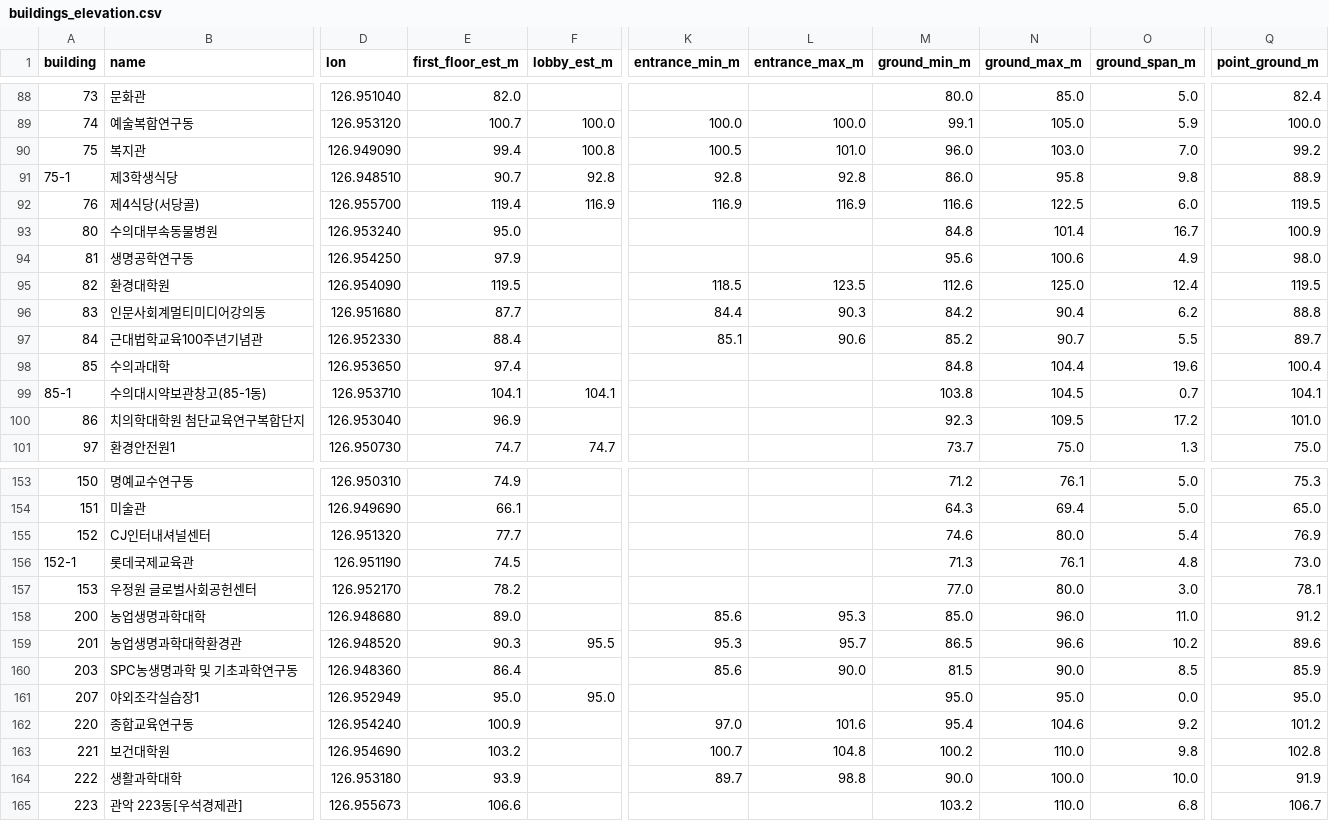
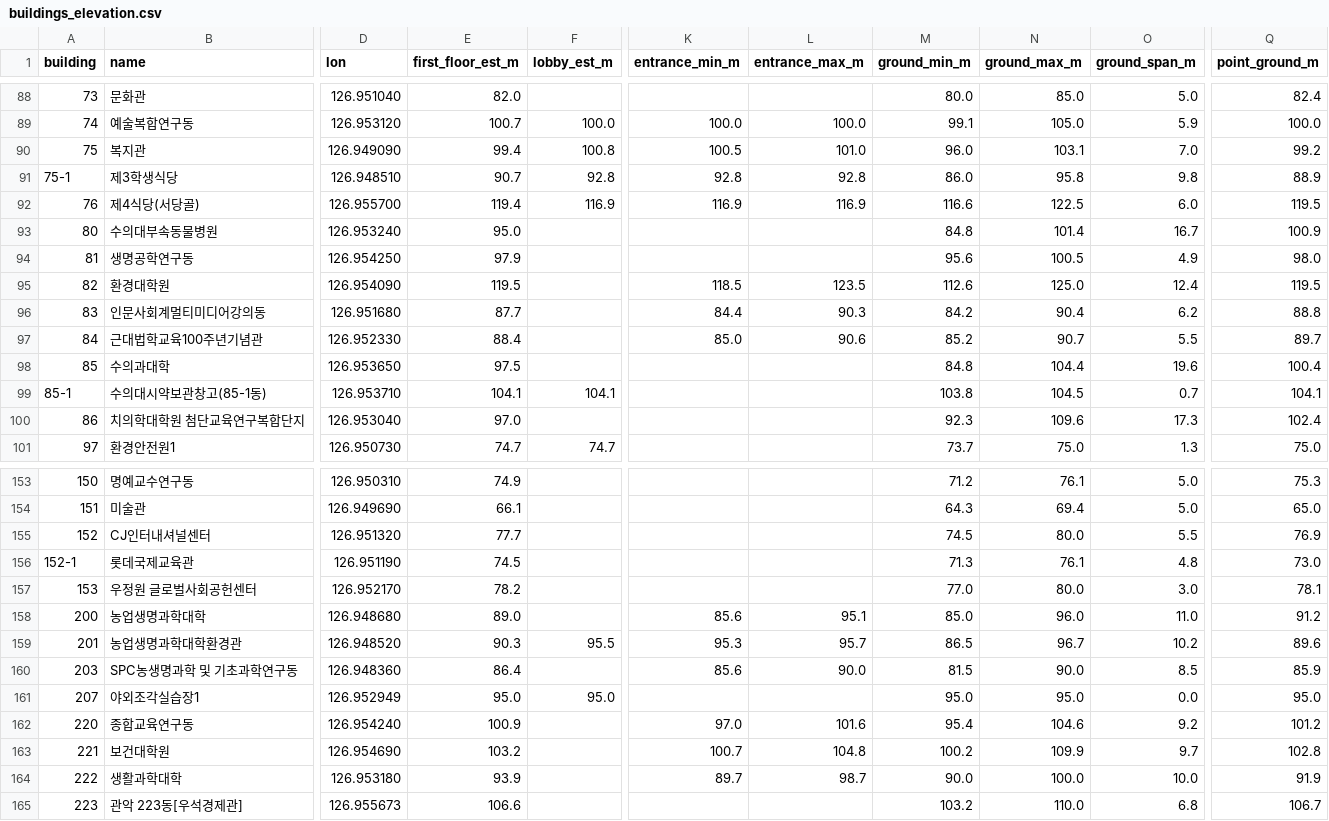
Before and after one commit to Archi142857/tt-wizard, a CSV file: data/buildings_elevation.csv, drawn as a sheet; only a part is shown, gaps mark what is left out; the diff covers the shown part only; the diff names each change by its address in the sheet, - before the commit and + after, or states it on an @@ line.

```diff
--- a/data/buildings_elevation.csv
+++ b/data/buildings_elevation.csv
-N90 (ground_max_m): 103.0
+N90 (ground_max_m): 103.1
-N94 (ground_max_m): 100.6
+N94 (ground_max_m): 100.5
-K97 (entrance_min_m): 85.1
+K97 (entrance_min_m): 85.0
-E98 (first_floor_est_m): 97.4
+E98 (first_floor_est_m): 97.5
-E100 (first_floor_est_m): 96.9
+E100 (first_floor_est_m): 97.0
-N100 (ground_max_m): 109.5
+N100 (ground_max_m): 109.6
-O100 (ground_span_m): 17.2
+O100 (ground_span_m): 17.3
-Q100 (point_ground_m): 101.0
+Q100 (point_ground_m): 102.4
-M155 (ground_min_m): 74.6
+M155 (ground_min_m): 74.5
-O155 (ground_span_m): 5.4
+O155 (ground_span_m): 5.5
-L158 (entrance_max_m): 95.3
+L158 (entrance_max_m): 95.1
-N159 (ground_max_m): 96.6
+N159 (ground_max_m): 96.7
-N163 (ground_max_m): 110.0
+N163 (ground_max_m): 109.9
-O163 (ground_span_m): 9.8
+O163 (ground_span_m): 9.7
-L164 (entrance_max_m): 98.8
+L164 (entrance_max_m): 98.7
```
Also changed, not shown: 37 edited cells elsewhere in this file, data/building_entrances.csv, 20 other files.
